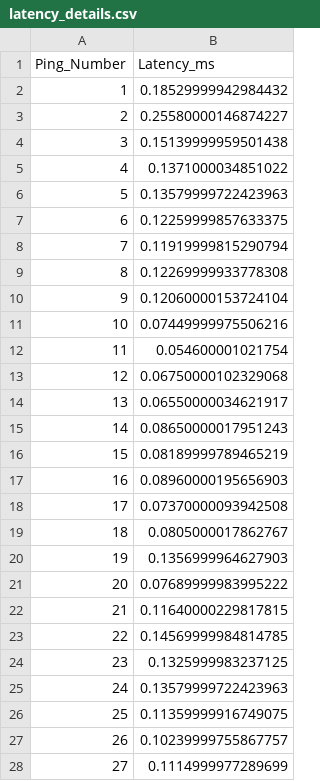
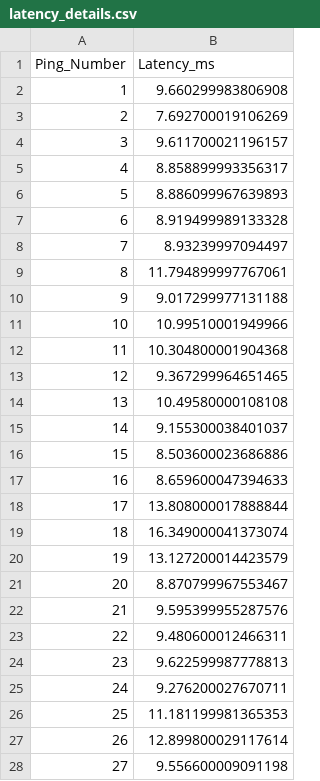
Before and after one commit to dcarey0176/CNT3004FileSharing, a CSV file: latency_details.csv, drawn as a sheet; only a part is shown; the diff covers the shown part only.

```diff
--- a/latency_details.csv
+++ b/latency_details.csv
@@ -1,28 +1,28 @@
 Ping_Number,Latency_ms
-1,0.18529999942984432
-2,0.25580000146874227
-3,0.15139999959501438
-4,0.1371000034851022
-5,0.13579999722423963
-6,0.12259999857633375
-7,0.11919999815290794
-8,0.12269999933778308
-9,0.12060000153724104
-10,0.07449999975506216
-11,0.054600001021754
-12,0.06750000102329068
-13,0.06550000034621917
-14,0.08650000017951243
-15,0.08189999789465219
-16,0.08960000195656903
-17,0.07370000093942508
-18,0.0805000017862767
-19,0.1356999964627903
-20,0.07689999983995222
-21,0.11640000229817815
-22,0.14569999984814785
-23,0.1325999983237125
-24,0.13579999722423963
-25,0.11359999916749075
-26,0.10239999755867757
-27,0.1114999977289699
+1,9.660299983806908
+2,7.692700019106269
+3,9.611700021196157
+4,8.858899993356317
+5,8.886099967639893
+6,8.919499989133328
+7,8.93239997094497
+8,11.794899997767061
+9,9.017299977131188
+10,10.99510001949966
+11,10.304800001904368
+12,9.367299964651465
+13,10.49580000108108
+14,9.155300038401037
+15,8.503600023686886
+16,8.659600047394633
+17,13.808000017888844
+18,16.349000041373074
+19,13.127200014423579
+20,8.870799967553467
+21,9.595399955287576
+22,9.480600012466311
+23,9.622599987778813
+24,9.276200027670711
+25,11.181199981365353
+26,12.899800029117614
+27,9.556600009091198
```
Also changed, not shown: 23 edited cells elsewhere in this file, network_summary.csv, 3 other files.
